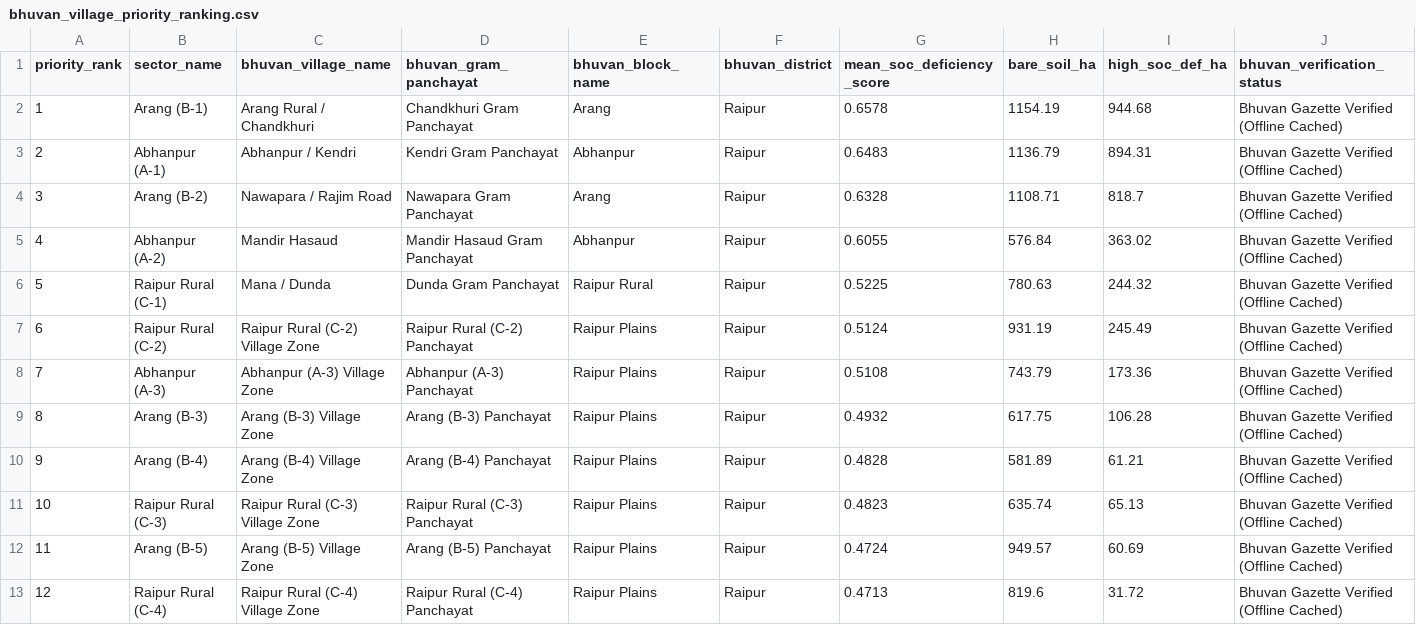
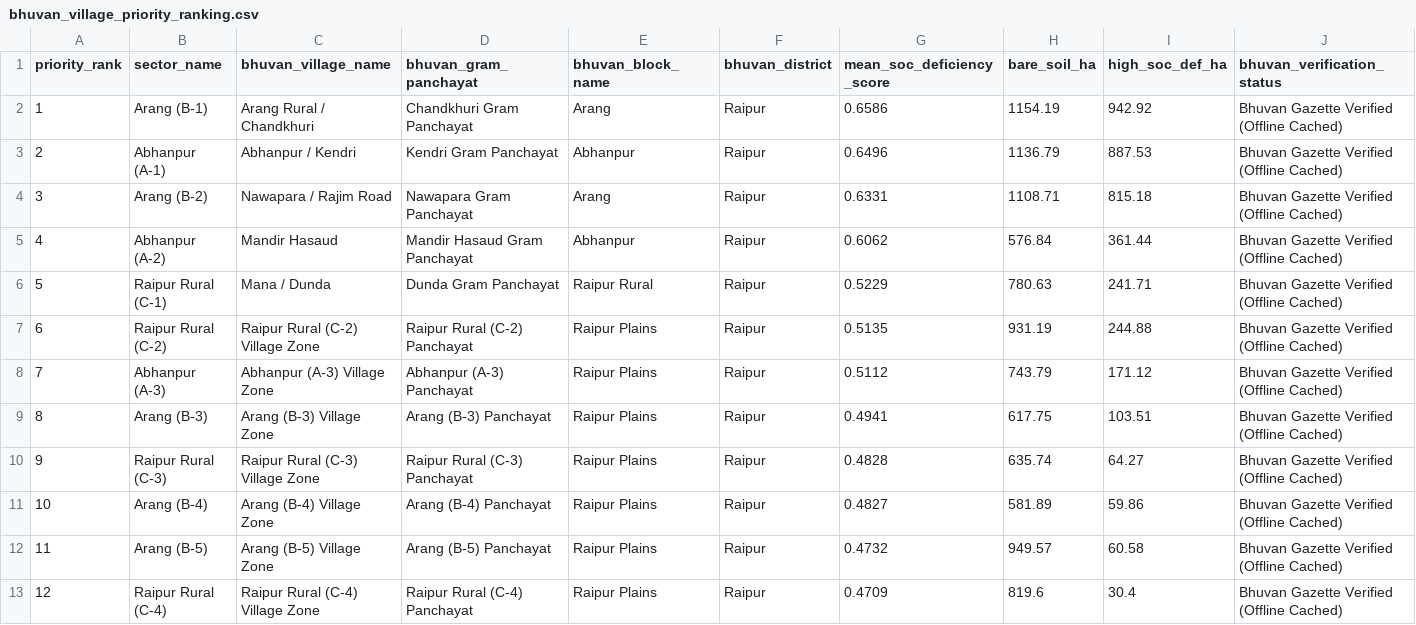
Before and after one commit to Sudheesh02/soilguard-cg, a CSV file: soilguard-cg/outputs/phase4/bhuvan_village_priority_ranking.csv, drawn as a sheet; only a part is shown; the diff covers the shown part only.

```diff
--- a/soilguard-cg/outputs/phase4/bhuvan_village_priority_ranking.csv
+++ b/soilguard-cg/outputs/phase4/bhuvan_village_priority_ranking.csv
@@ -1,13 +1,13 @@
 priority_rank,sector_name,bhuvan_village_name,bhuvan_gram_panchayat,bhuvan_block_name,bhuvan_district,mean_soc_deficiency_score,bare_soil_ha,high_soc_def_ha,bhuvan_verification_status
-1,Arang (B-1),Arang Rural / Chandkhuri,Chandkhuri Gram Panchayat,Arang,Raipur,0.6578,1154.19,944.68,Bhuvan Gazette Verified (Offline Cached)
-2,Abhanpur (A-1),Abhanpur / Kendri,Kendri Gram Panchayat,Abhanpur,Raipur,0.6483,1136.79,894.31,Bhuvan Gazette Verified (Offline Cached)
-3,Arang (B-2),Nawapara / Rajim Road,Nawapara Gram Panchayat,Arang,Raipur,0.6328,1108.71,818.7,Bhuvan Gazette Verified (Offline Cached)
-4,Abhanpur (A-2),Mandir Hasaud,Mandir Hasaud Gram Panchayat,Abhanpur,Raipur,0.6055,576.84,363.02,Bhuvan Gazette Verified (Offline Cached)
-5,Raipur Rural (C-1),Mana / Dunda,Dunda Gram Panchayat,Raipur Rural,Raipur,0.5225,780.63,244.32,Bhuvan Gazette Verified (Offline Cached)
-6,Raipur Rural (C-2),Raipur Rural (C-2) Village Zone,Raipur Rural (C-2) Panchayat,Raipur Plains,Raipur,0.5124,931.19,245.49,Bhuvan Gazette Verified (Offline Cached)
-7,Abhanpur (A-3),Abhanpur (A-3) Village Zone,Abhanpur (A-3) Panchayat,Raipur Plains,Raipur,0.5108,743.79,173.36,Bhuvan Gazette Verified (Offline Cached)
-8,Arang (B-3),Arang (B-3) Village Zone,Arang (B-3) Panchayat,Raipur Plains,Raipur,0.4932,617.75,106.28,Bhuvan Gazette Verified (Offline Cached)
-9,Arang (B-4),Arang (B-4) Village Zone,Arang (B-4) Panchayat,Raipur Plains,Raipur,0.4828,581.89,61.21,Bhuvan Gazette Verified (Offline Cached)
-10,Raipur Rural (C-3),Raipur Rural (C-3) Village Zone,Raipur Rural (C-3) Panchayat,Raipur Plains,Raipur,0.4823,635.74,65.13,Bhuvan Gazette Verified (Offline Cached)
-11,Arang (B-5),Arang (B-5) Village Zone,Arang (B-5) Panchayat,Raipur Plains,Raipur,0.4724,949.57,60.69,Bhuvan Gazette Verified (Offline Cached)
-12,Raipur Rural (C-4),Raipur Rural (C-4) Village Zone,Raipur Rural (C-4) Panchayat,Raipur Plains,Raipur,0.4713,819.6,31.72,Bhuvan Gazette Verified (Offline Cached)
+1,Arang (B-1),Arang Rural / Chandkhuri,Chandkhuri Gram Panchayat,Arang,Raipur,0.6586,1154.19,942.92,Bhuvan Gazette Verified (Offline Cached)
+2,Abhanpur (A-1),Abhanpur / Kendri,Kendri Gram Panchayat,Abhanpur,Raipur,0.6496,1136.79,887.53,Bhuvan Gazette Verified (Offline Cached)
+3,Arang (B-2),Nawapara / Rajim Road,Nawapara Gram Panchayat,Arang,Raipur,0.6331,1108.71,815.18,Bhuvan Gazette Verified (Offline Cached)
+4,Abhanpur (A-2),Mandir Hasaud,Mandir Hasaud Gram Panchayat,Abhanpur,Raipur,0.6062,576.84,361.44,Bhuvan Gazette Verified (Offline Cached)
+5,Raipur Rural (C-1),Mana / Dunda,Dunda Gram Panchayat,Raipur Rural,Raipur,0.5229,780.63,241.71,Bhuvan Gazette Verified (Offline Cached)
+6,Raipur Rural (C-2),Raipur Rural (C-2) Village Zone,Raipur Rural (C-2) Panchayat,Raipur Plains,Raipur,0.5135,931.19,244.88,Bhuvan Gazette Verified (Offline Cached)
+7,Abhanpur (A-3),Abhanpur (A-3) Village Zone,Abhanpur (A-3) Panchayat,Raipur Plains,Raipur,0.5112,743.79,171.12,Bhuvan Gazette Verified (Offline Cached)
+8,Arang (B-3),Arang (B-3) Village Zone,Arang (B-3) Panchayat,Raipur Plains,Raipur,0.4941,617.75,103.51,Bhuvan Gazette Verified (Offline Cached)
+9,Raipur Rural (C-3),Raipur Rural (C-3) Village Zone,Raipur Rural (C-3) Panchayat,Raipur Plains,Raipur,0.4828,635.74,64.27,Bhuvan Gazette Verified (Offline Cached)
+10,Arang (B-4),Arang (B-4) Village Zone,Arang (B-4) Panchayat,Raipur Plains,Raipur,0.4827,581.89,59.86,Bhuvan Gazette Verified (Offline Cached)
+11,Arang (B-5),Arang (B-5) Village Zone,Arang (B-5) Panchayat,Raipur Plains,Raipur,0.4732,949.57,60.58,Bhuvan Gazette Verified (Offline Cached)
+12,Raipur Rural (C-4),Raipur Rural (C-4) Village Zone,Raipur Rural (C-4) Panchayat,Raipur Plains,Raipur,0.4709,819.6,30.4,Bhuvan Gazette Verified (Offline Cached)
```
Also changed, not shown: 32 edited cells elsewhere in this file, soilguard-cg/outputs/phase4/agronomic_recommendations.csv, soilguard-cg/outputs/phase4/zonal_priority_ranking.csv, 53 other files.
